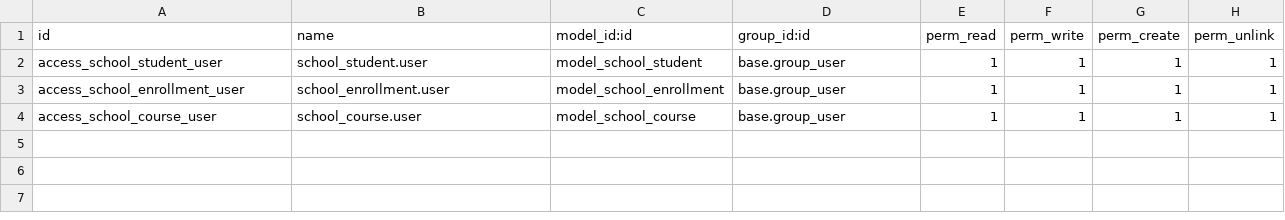
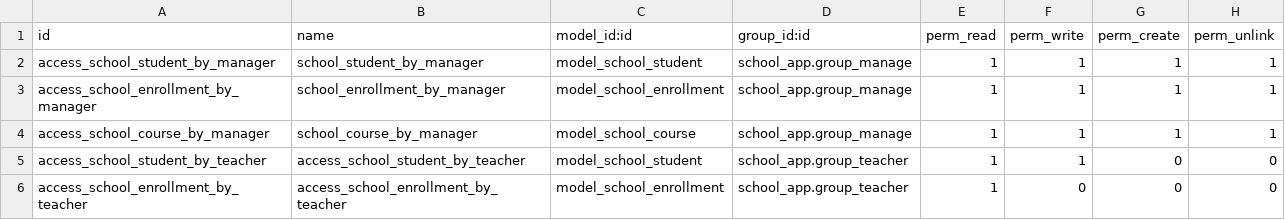
Before and after one commit to IbrahemIsbieh/project-2, a CSV file: security/ir.model.access.csv, drawn as a sheet.

Commit message:
ADD access_school & school_app.group_manage & school_app.group_teacher

```diff
--- a/security/ir.model.access.csv
+++ b/security/ir.model.access.csv
@@ -1,4 +1,6 @@
 id,name,model_id:id,group_id:id,perm_read,perm_write,perm_create,perm_unlink
-access_school_student_user,school_student.user,model_school_student,base.group_user,1,1,1,1
-access_school_enrollment_user,school_enrollment.user,model_school_enrollment,base.group_user,1,1,1,1
-access_school_course_user,school_course.user,model_school_course,base.group_user,1,1,1,1
+access_school_student_by_manager,school_student_by_manager,model_school_student,school_app.group_manage,1,1,1,1
+access_school_enrollment_by_manager,school_enrollment_by_manager,model_school_enrollment,school_app.group_manage,1,1,1,1
+access_school_course_by_manager,school_course_by_manager,model_school_course,school_app.group_manage,1,1,1,1
+access_school_student_by_teacher,access_school_student_by_teacher,model_school_student,school_app.group_teacher,1,1,0,0
+access_school_enrollment_by_teacher,access_school_enrollment_by_teacher,model_school_enrollment,school_app.group_teacher,1,0,0,0
```
Also changed, not shown: 2 other files.
